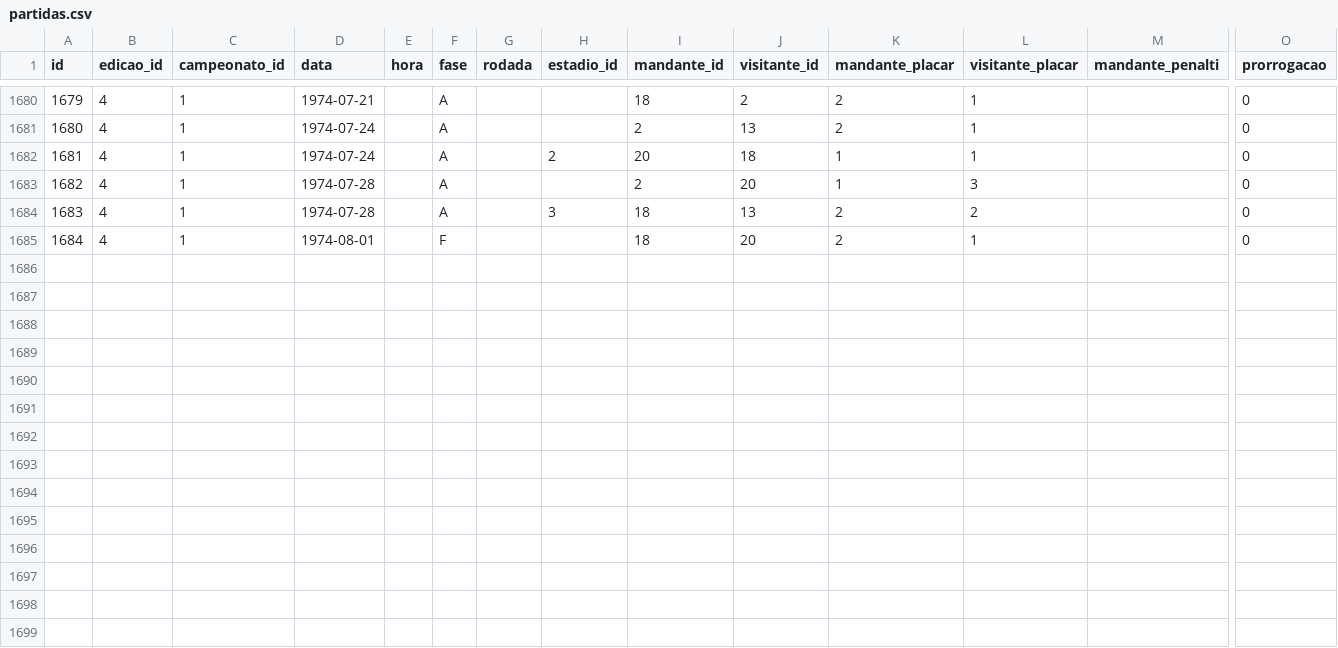
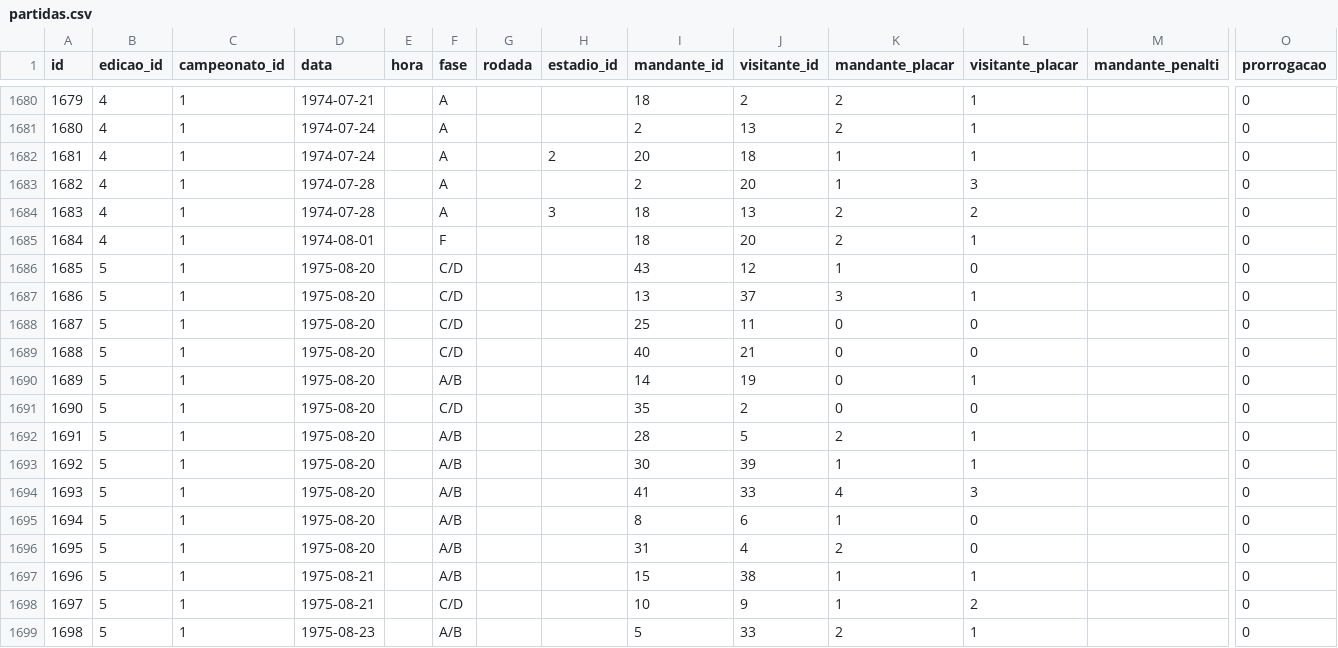
Before and after one commit to shinzatokazuya/kamusari, a CSV file: novo_bd1971_robusto/output_csvs/partidas.csv, drawn as a sheet; only a part is shown, gaps mark what is left out; rows hold the shown columns only; the diff names each change by its address in the sheet, - before the commit and + after, or states it on an @@ line.

```diff
--- a/novo_bd1971_robusto/output_csvs/partidas.csv
+++ b/novo_bd1971_robusto/output_csvs/partidas.csv
+row 1686: 1685 | 5 | 1 | 1975-08-20 |  | C/D |  |  | 43 | 12 | 1 | 0 |  | 0
+row 1687: 1686 | 5 | 1 | 1975-08-20 |  | C/D |  |  | 13 | 37 | 3 | 1 |  | 0
+row 1688: 1687 | 5 | 1 | 1975-08-20 |  | C/D |  |  | 25 | 11 | 0 | 0 |  | 0
+row 1689: 1688 | 5 | 1 | 1975-08-20 |  | C/D |  |  | 40 | 21 | 0 | 0 |  | 0
+row 1690: 1689 | 5 | 1 | 1975-08-20 |  | A/B |  |  | 14 | 19 | 0 | 1 |  | 0
+row 1691: 1690 | 5 | 1 | 1975-08-20 |  | C/D |  |  | 35 | 2 | 0 | 0 |  | 0
+row 1692: 1691 | 5 | 1 | 1975-08-20 |  | A/B |  |  | 28 | 5 | 2 | 1 |  | 0
+row 1693: 1692 | 5 | 1 | 1975-08-20 |  | A/B |  |  | 30 | 39 | 1 | 1 |  | 0
+row 1694: 1693 | 5 | 1 | 1975-08-20 |  | A/B |  |  | 41 | 33 | 4 | 3 |  | 0
+row 1695: 1694 | 5 | 1 | 1975-08-20 |  | A/B |  |  | 8 | 6 | 1 | 0 |  | 0
+row 1696: 1695 | 5 | 1 | 1975-08-20 |  | A/B |  |  | 31 | 4 | 2 | 0 |  | 0
+row 1697: 1696 | 5 | 1 | 1975-08-21 |  | A/B |  |  | 15 | 38 | 1 | 1 |  | 0
+row 1698: 1697 | 5 | 1 | 1975-08-21 |  | C/D |  |  | 10 | 9 | 1 | 2 |  | 0
+row 1699: 1698 | 5 | 1 | 1975-08-23 |  | A/B |  |  | 5 | 33 | 2 | 1 |  | 0
```
Also changed, not shown: novo_bd1971_robusto/output_csvs/arbitros_em_partida.csv, novo_bd1971_robusto/output_csvs/eventos_partida.csv, 3 other files.
